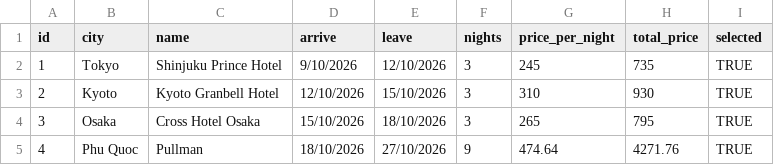
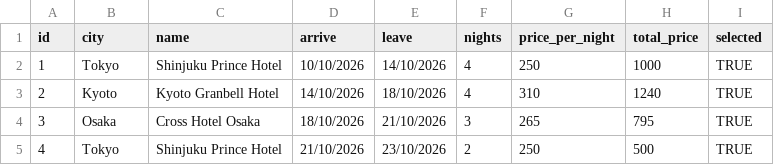
Before and after one commit to BlakeMalanot/holidy-2026-itinerary, a CSV file: data/accomodation.csv, drawn as a sheet.

```diff
--- a/data/accomodation.csv
+++ b/data/accomodation.csv
@@ -1,5 +1,5 @@
 id,city,name,arrive,leave,nights,price_per_night,total_price,selected
-1,Tokyo,Shinjuku Prince Hotel,9/10/2026,12/10/2026,3,245,735,TRUE
-2,Kyoto,Kyoto Granbell Hotel,12/10/2026,15/10/2026,3,310,930,TRUE
-3,Osaka,Cross Hotel Osaka,15/10/2026,18/10/2026,3,265,795,TRUE
-4,Phu Quoc,Pullman,18/10/2026,27/10/2026,9,474.64,4271.76,TRUE
+1,Tokyo,Shinjuku Prince Hotel,10/10/2026,14/10/2026,4,250,1000,TRUE
+2,Kyoto,Kyoto Granbell Hotel,14/10/2026,18/10/2026,4,310,1240,TRUE
+3,Osaka,Cross Hotel Osaka,18/10/2026,21/10/2026,3,265,795,TRUE
+4,Tokyo,Shinjuku Prince Hotel,21/10/2026,23/10/2026,2,250,500,TRUE
```
Also changed, not shown: data/flights.csv, 3 other files.
